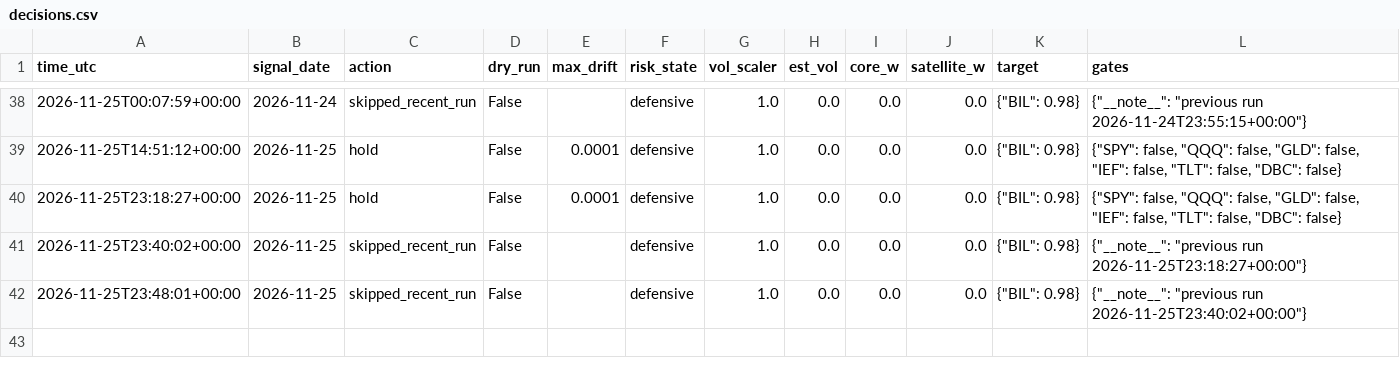
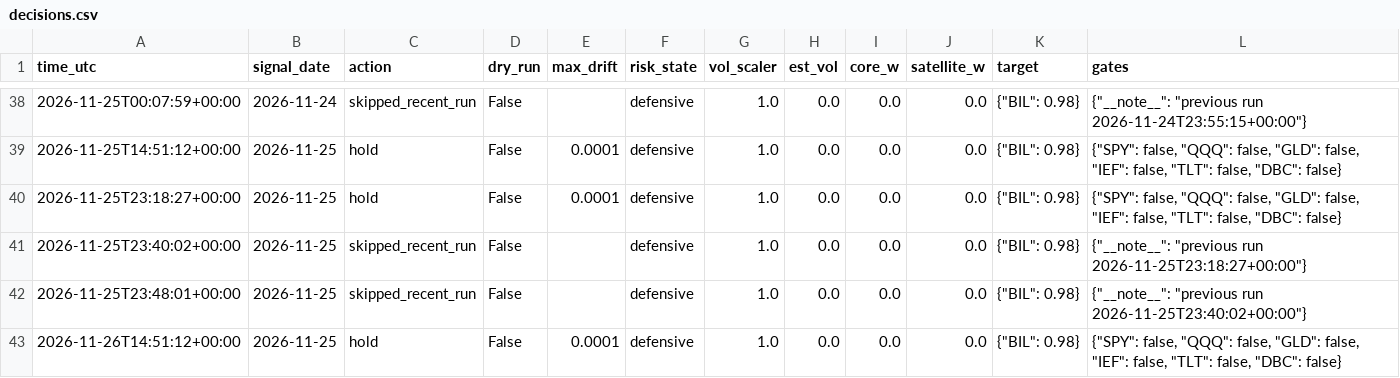
Before and after one commit to satyam-kumar-singh-sys/finrl-gfc-sxtym, a CSV file: logs/decisions.csv, drawn as a sheet; only a part is shown, gaps mark what is left out.

```diff
--- a/logs/decisions.csv
+++ b/logs/decisions.csv
@@ -42 +42,2 @@ time_utc,signal_date,action,dry_run,max_drift,risk_state,vol_scaler,est_vol,core
 2026-11-25T23:48:01+00:00,2026-11-25,skipped_recent_run,False,,defensive,1.0,0.0,0.0,0.0,"{""BIL"": 0.98}","{""__note__"": ""previous run 2026-11-25T23:40:02+00:00""}"
+2026-11-26T14:51:12+00:00,2026-11-25,hold,False,0.0001,defensive,1.0,0.0,0.0,0.0,"{""BIL"": 0.98}","{""SPY"": false, ""QQQ"": false, ""GLD"": false, ""IEF"": false, ""TLT"": false, ""DBC"": false}"
```
Also changed, not shown: logs/provenance.csv, results/equity_curve.csv.
